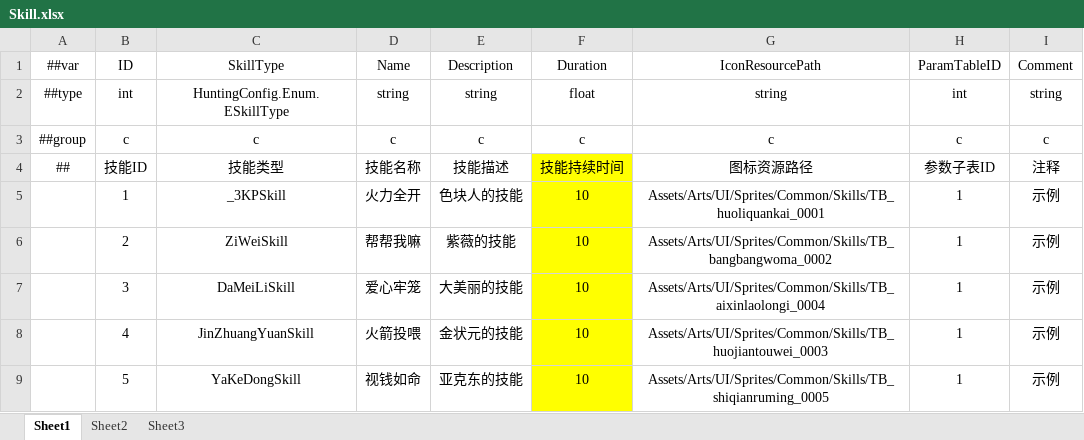
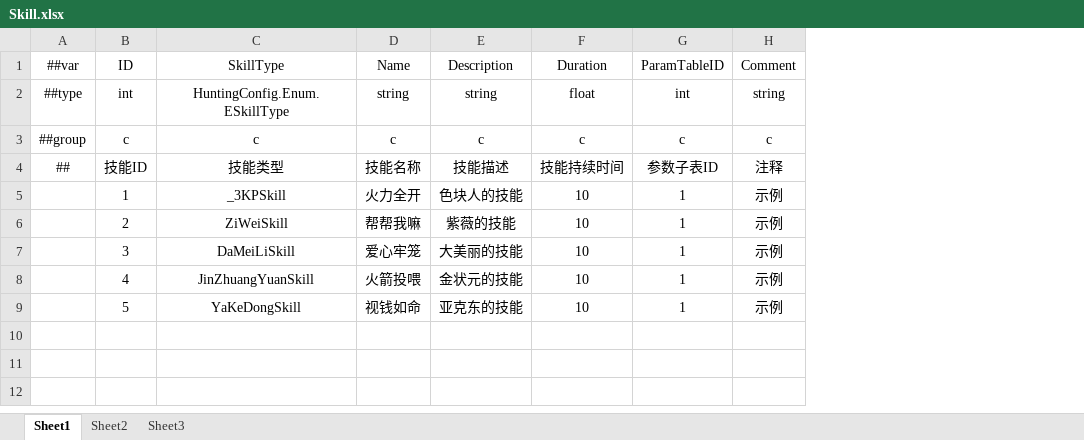
Before and after one commit to greenballyjq/HuntingConfig, an Excel workbook: Datas/Skill.xlsx, sheet Sheet1, drawn as a sheet; values as stored, in another font and other column widths than the file's, no borders; the diff names each change by its address in the sheet, - before the commit and + after, or states it on an @@ line.

```diff
--- a/Datas/Skill.xlsx (sheet Sheet1)
+++ b/Datas/Skill.xlsx (sheet Sheet1)
-column G (IconResourcePath), rows 2-9: string | c | 图标资源路径 | Assets/Arts/UI/Sprites/Common/Skills/TB_huoliquankai_0001 | Assets/Arts/UI/Sprites/Common/Skills/TB_bangbangwoma_0002 | Assets/Arts/UI/Sprites/Common/Skills/TB_aixinlaolongi_0004 | Assets/Arts/UI/Sprites/Common/Skills/TB_huojiantouwei_0003 | Assets/Arts/UI/Sprites/Common/Skills/TB_shiqianruming_0005
-F4:F9 fill: #FFFF00
+F4:F9 fill: none
```
Also changed, not shown: Datas/Prop.xlsx, Datas/PropAimAssist.xlsx, 6 other files.
